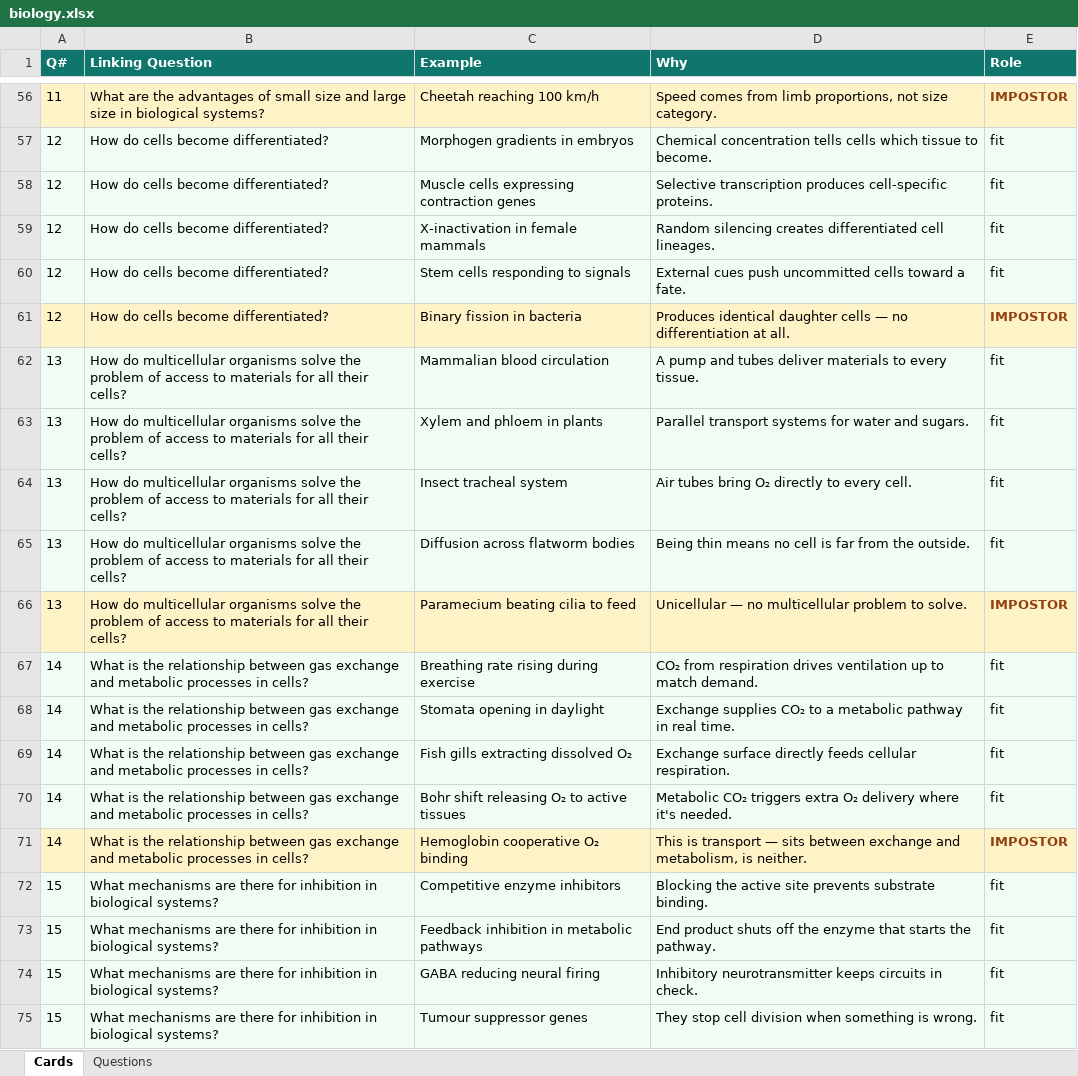
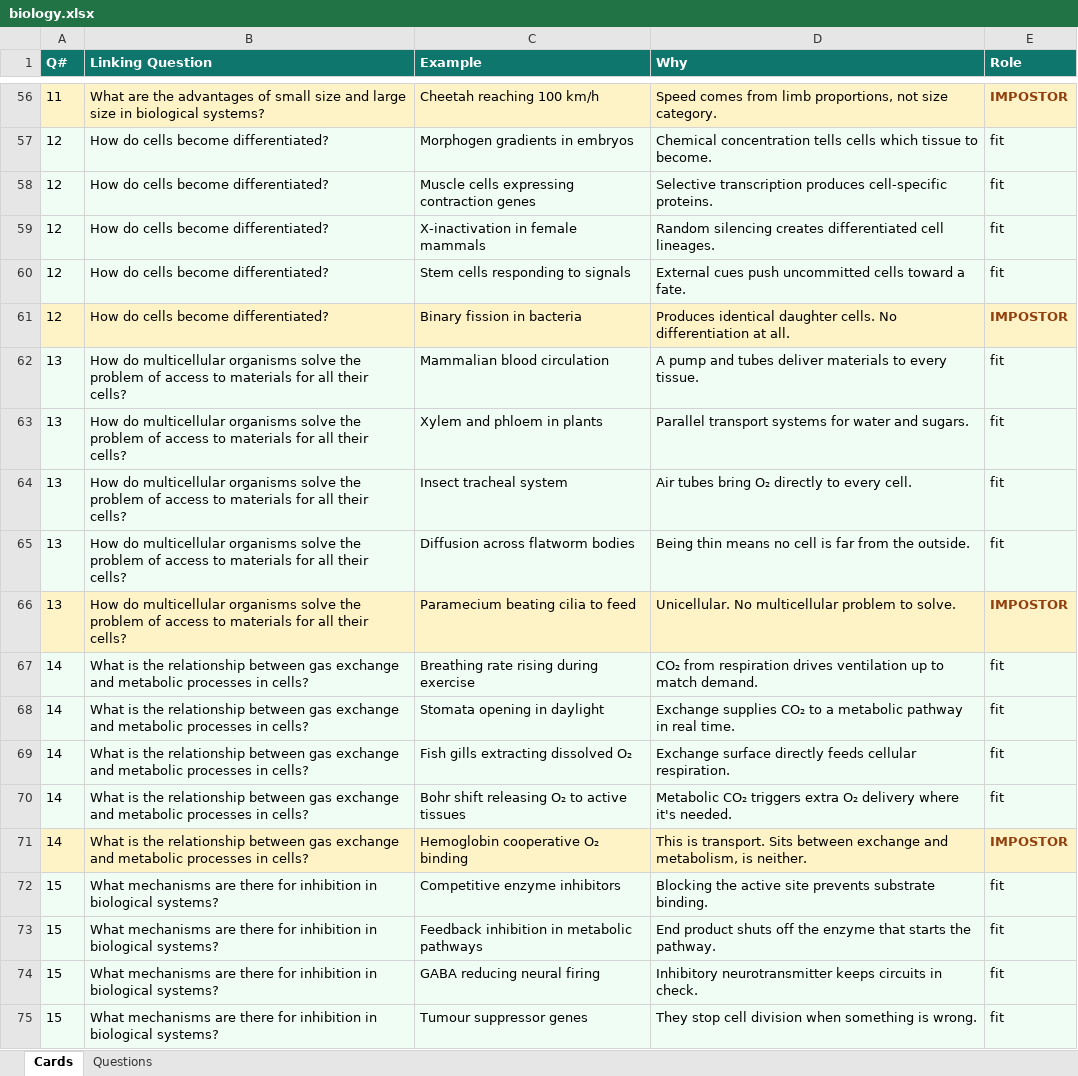
Before and after one commit to spudnik-base/lens, an Excel workbook: content/source/biology.xlsx, sheet Cards, drawn as a sheet; only a part is shown, gaps mark what is left out; values as stored, in another font and other column widths than the file's, no borders; the diff covers the shown part only; the diff names each change by its address in the sheet, - before the commit and + after, or states it on an @@ line.

```diff
--- a/content/source/biology.xlsx (sheet Cards)
+++ b/content/source/biology.xlsx (sheet Cards)
-D61 (Why): …identical daughter cells — no differentiation at…
+D61 (Why): …identical daughter cells. No differentiation at…
-D66 (Why): Unicellular — no multicellular problem…
+D66 (Why): Unicellular. No multicellular problem…
-D71 (Why): This is transport — sits between exchange…
+D71 (Why): This is transport. Sits between exchange…
```
Also changed, not shown: 43 edited cells elsewhere in this sheet, 28 other files.
